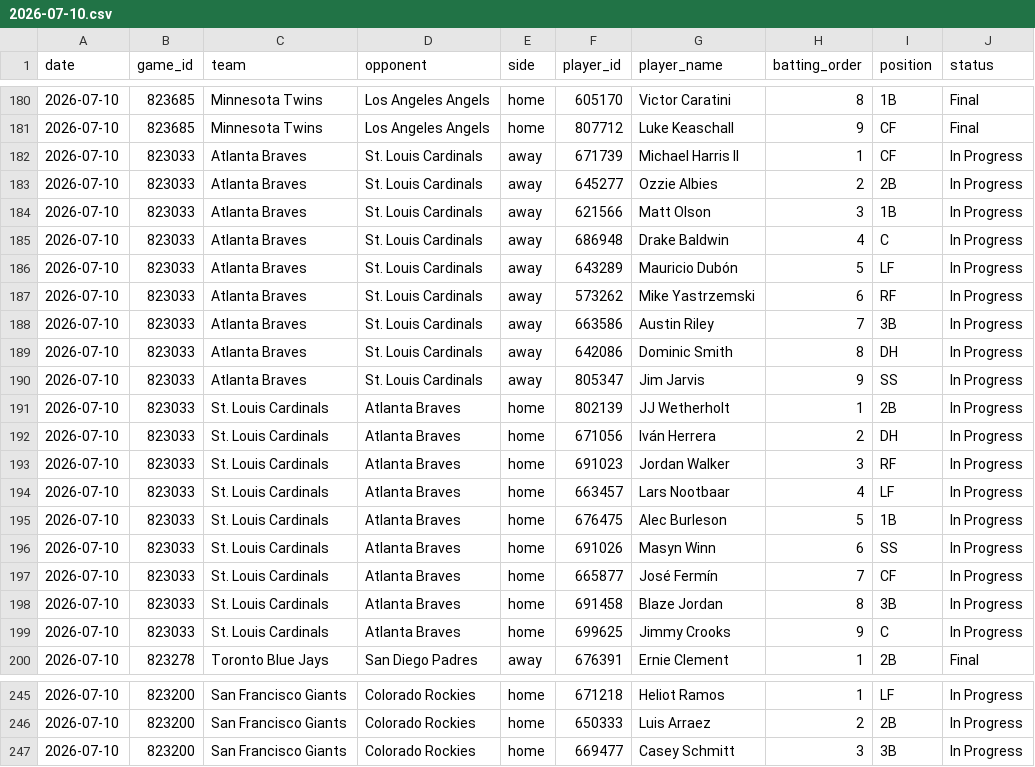
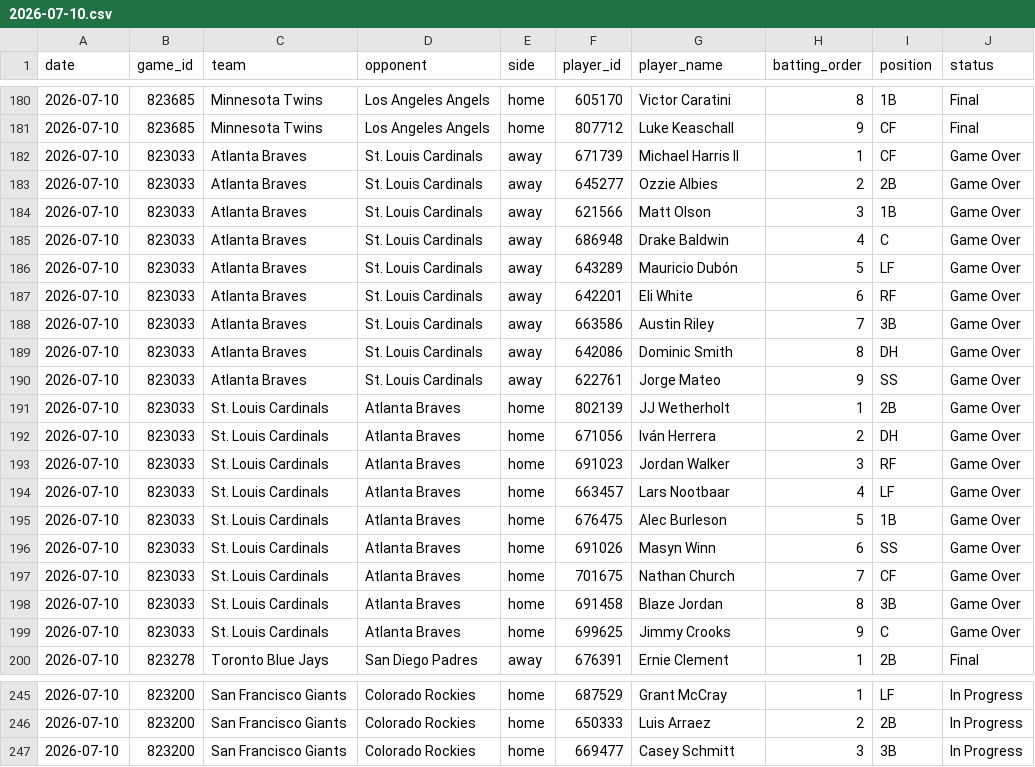
Before and after one commit to judebollera75-ops/mlb-ai-model, a CSV file: data/hitters/2026-07-10.csv, drawn as a sheet; only a part is shown, gaps mark what is left out; the diff covers the shown part only.

```diff
--- a/data/hitters/2026-07-10.csv
+++ b/data/hitters/2026-07-10.csv
@@ -181,20 +181,20 @@ date,game_id,team,opponent,side,player_id,player_name,batting_order,position,sta
 2026-07-10,823685,Minnesota Twins,Los Angeles Angels,home,807712,Luke Keaschall,9,CF,Final
-2026-07-10,823033,Atlanta Braves,St. Louis Cardinals,away,671739,Michael Harris II,1,CF,In Progress
-2026-07-10,823033,Atlanta Braves,St. Louis Cardinals,away,645277,Ozzie Albies,2,2B,In Progress
-2026-07-10,823033,Atlanta Braves,St. Louis Cardinals,away,621566,Matt Olson,3,1B,In Progress
-2026-07-10,823033,Atlanta Braves,St. Louis Cardinals,away,686948,Drake Baldwin,4,C,In Progress
-2026-07-10,823033,Atlanta Braves,St. Louis Cardinals,away,643289,Mauricio Dubón,5,LF,In Progress
-2026-07-10,823033,Atlanta Braves,St. Louis Cardinals,away,573262,Mike Yastrzemski,6,RF,In Progress
-2026-07-10,823033,Atlanta Braves,St. Louis Cardinals,away,663586,Austin Riley,7,3B,In Progress
-2026-07-10,823033,Atlanta Braves,St. Louis Cardinals,away,642086,Dominic Smith,8,DH,In Progress
-2026-07-10,823033,Atlanta Braves,St. Louis Cardinals,away,805347,Jim Jarvis,9,SS,In Progress
-2026-07-10,823033,St. Louis Cardinals,Atlanta Braves,home,802139,JJ Wetherholt,1,2B,In Progress
-2026-07-10,823033,St. Louis Cardinals,Atlanta Braves,home,671056,Iván Herrera,2,DH,In Progress
-2026-07-10,823033,St. Louis Cardinals,Atlanta Braves,home,691023,Jordan Walker,3,RF,In Progress
-2026-07-10,823033,St. Louis Cardinals,Atlanta Braves,home,663457,Lars Nootbaar,4,LF,In Progress
-2026-07-10,823033,St. Louis Cardinals,Atlanta Braves,home,676475,Alec Burleson,5,1B,In Progress
-2026-07-10,823033,St. Louis Cardinals,Atlanta Braves,home,691026,Masyn Winn,6,SS,In Progress
-2026-07-10,823033,St. Louis Cardinals,Atlanta Braves,home,665877,José Fermín,7,CF,In Progress
-2026-07-10,823033,St. Louis Cardinals,Atlanta Braves,home,691458,Blaze Jordan,8,3B,In Progress
-2026-07-10,823033,St. Louis Cardinals,Atlanta Braves,home,699625,Jimmy Crooks,9,C,In Progress
+2026-07-10,823033,Atlanta Braves,St. Louis Cardinals,away,671739,Michael Harris II,1,CF,Game Over
+2026-07-10,823033,Atlanta Braves,St. Louis Cardinals,away,645277,Ozzie Albies,2,2B,Game Over
+2026-07-10,823033,Atlanta Braves,St. Louis Cardinals,away,621566,Matt Olson,3,1B,Game Over
+2026-07-10,823033,Atlanta Braves,St. Louis Cardinals,away,686948,Drake Baldwin,4,C,Game Over
+2026-07-10,823033,Atlanta Braves,St. Louis Cardinals,away,643289,Mauricio Dubón,5,LF,Game Over
+2026-07-10,823033,Atlanta Braves,St. Louis Cardinals,away,642201,Eli White,6,RF,Game Over
+2026-07-10,823033,Atlanta Braves,St. Louis Cardinals,away,663586,Austin Riley,7,3B,Game Over
+2026-07-10,823033,Atlanta Braves,St. Louis Cardinals,away,642086,Dominic Smith,8,DH,Game Over
+2026-07-10,823033,Atlanta Braves,St. Louis Cardinals,away,622761,Jorge Mateo,9,SS,Game Over
+2026-07-10,823033,St. Louis Cardinals,Atlanta Braves,home,802139,JJ Wetherholt,1,2B,Game Over
+2026-07-10,823033,St. Louis Cardinals,Atlanta Braves,home,671056,Iván Herrera,2,DH,Game Over
+2026-07-10,823033,St. Louis Cardinals,Atlanta Braves,home,691023,Jordan Walker,3,RF,Game Over
+2026-07-10,823033,St. Louis Cardinals,Atlanta Braves,home,663457,Lars Nootbaar,4,LF,Game Over
+2026-07-10,823033,St. Louis Cardinals,Atlanta Braves,home,676475,Alec Burleson,5,1B,Game Over
+2026-07-10,823033,St. Louis Cardinals,Atlanta Braves,home,691026,Masyn Winn,6,SS,Game Over
+2026-07-10,823033,St. Louis Cardinals,Atlanta Braves,home,701675,Nathan Church,7,CF,Game Over
+2026-07-10,823033,St. Louis Cardinals,Atlanta Braves,home,691458,Blaze Jordan,8,3B,Game Over
+2026-07-10,823033,St. Louis Cardinals,Atlanta Braves,home,699625,Jimmy Crooks,9,C,Game Over
 2026-07-10,823278,Toronto Blue Jays,San Diego Padres,away,676391,Ernie Clement,1,2B,Final
@@ -245,2 +245,2 @@ date,game_id,team,opponent,side,player_id,player_name,batting_order,position,sta
-2026-07-10,823200,San Francisco Giants,Colorado Rockies,home,671218,Heliot Ramos,1,LF,In Progress
+2026-07-10,823200,San Francisco Giants,Colorado Rockies,home,687529,Grant McCray,1,LF,In Progress
 2026-07-10,823200,San Francisco Giants,Colorado Rockies,home,650333,Luis Arraez,2,2B,In Progress
```
Also changed, not shown: 31 edited cells elsewhere in this file, data/hitter_stats/2026-07-10.csv, data/platform_lines.csv, 14 other files.
